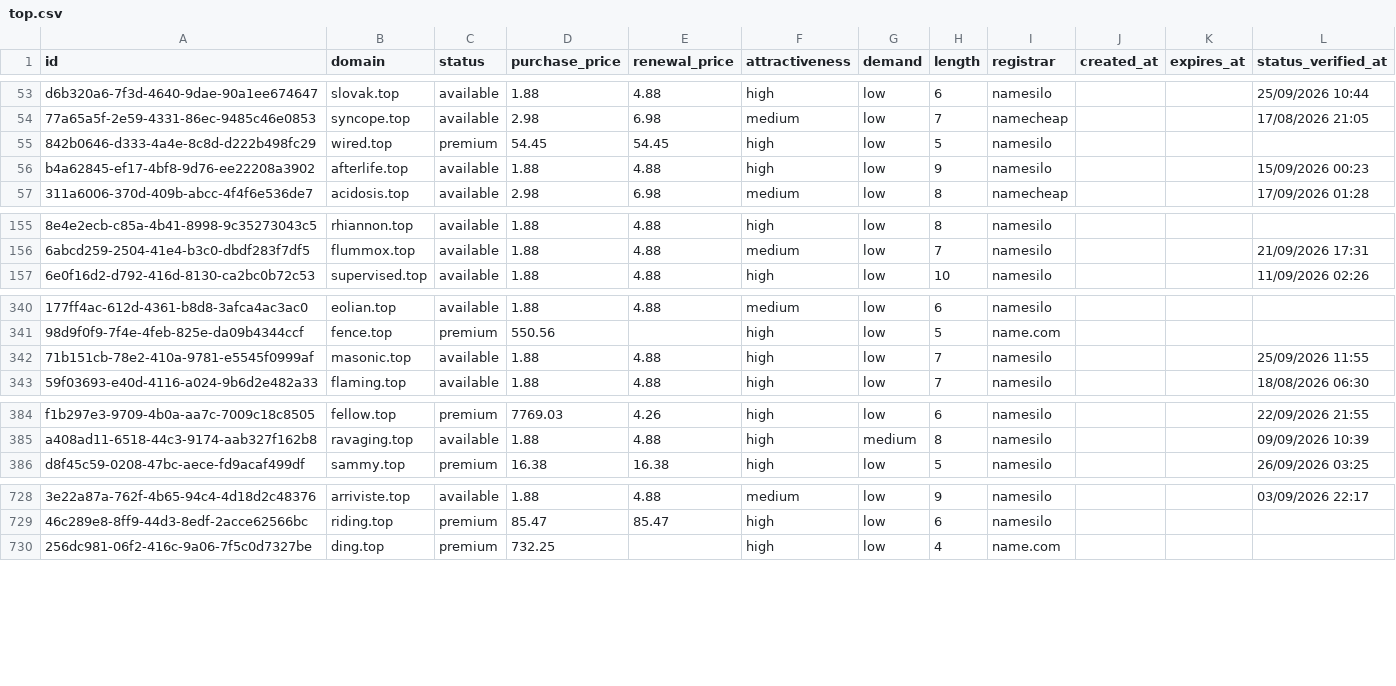
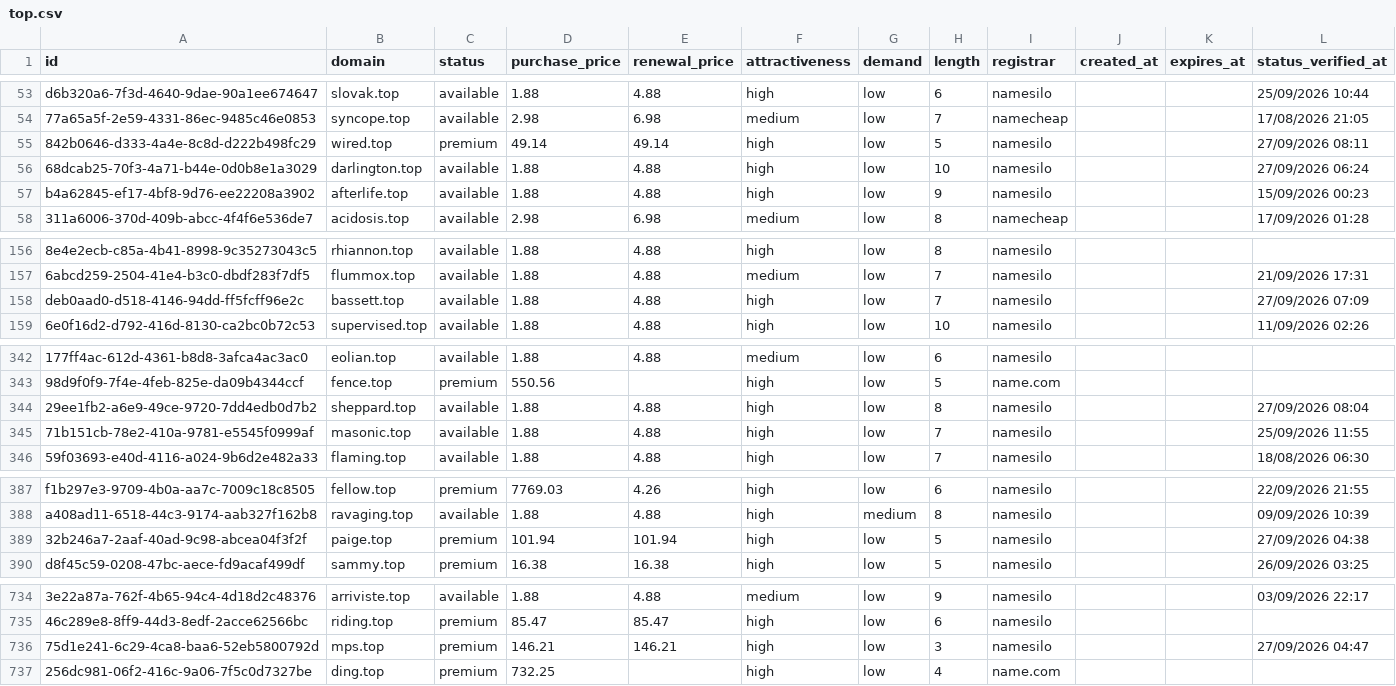
Before and after one commit to UniqueDomains/top-oneword-domains, a CSV file: top.csv, drawn as a sheet; only a part is shown, gaps mark what is left out; the diff covers the shown part only; the diff names each change by its address in the sheet, - before the commit and + after, or states it on an @@ line.

```diff
--- a/top.csv
+++ b/top.csv
-D55 (purchase_price): 54.45
+D55 (purchase_price): 49.14
-E55 (renewal_price): 54.45
+E55 (renewal_price): 49.14
-L55 (status_verified_at): (empty)
+L55 (status_verified_at): 27/09/2026 08:11
+row 56: 68dcab25-70f3-4a71-b44e-0d0b8e1a3029 | darlington.top | available | 1.88 | 4.88 | high | low | 10 | namesilo |  |  | 27/09/2026 06:24
+row 158: deb0aad0-d518-4146-94dd-ff5fcff96e2c | bassett.top | available | 1.88 | 4.88 | high | low | 7 | namesilo |  |  | 27/09/2026 07:09
+row 344: 29ee1fb2-a6e9-49ce-9720-7dd4edb0d7b2 | sheppard.top | available | 1.88 | 4.88 | high | low | 8 | namesilo |  |  | 27/09/2026 08:04
+row 389: 32b246a7-2aaf-40ad-9c98-abcea04f3f2f | paige.top | premium | 101.94 | 101.94 | high | low | 5 | namesilo |  |  | 27/09/2026 04:38
+row 736: 75d1e241-6c29-4ca8-baa6-52eb5800792d | mps.top | premium | 146.21 | 146.21 | high | low | 3 | namesilo |  |  | 27/09/2026 04:47
```
Also changed, not shown: 4 added rows, 9 removed rows and 20 edited cells elsewhere in this file, 3 other files.
